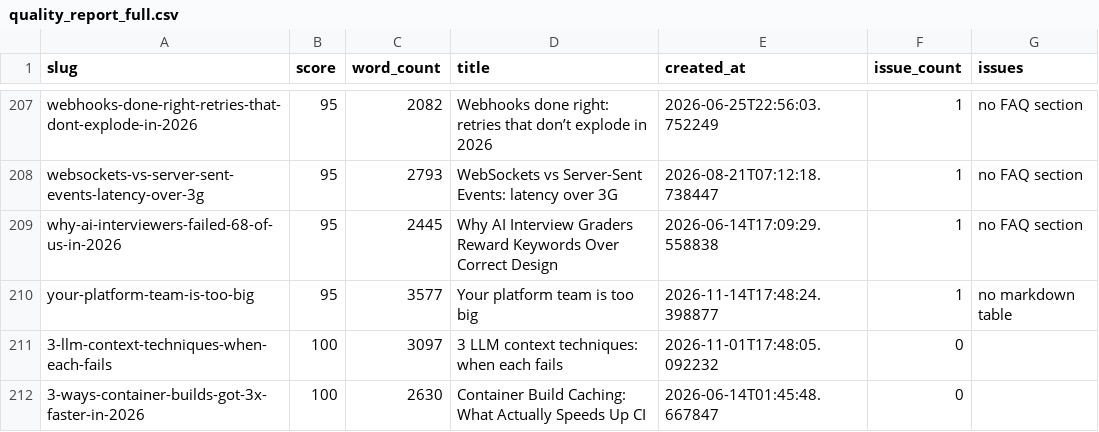
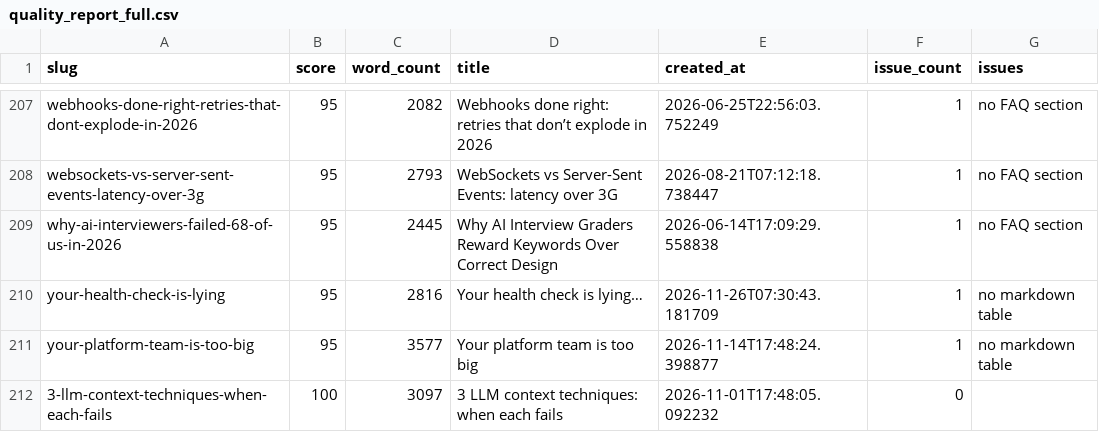
Before and after one commit to kubaik/kubaik.github.io, a CSV file: quality_report_full.csv, drawn as a sheet; only a part is shown, gaps mark what is left out; the shorter side is filled out with more unchanged rows; the diff names each change by its address in the sheet, - before the commit and + after, or states it on an @@ line.

```diff
--- a/quality_report_full.csv
+++ b/quality_report_full.csv
+row 210: your-health-check-is-lying | 95 | 2816 | Your health check is lying… | 2026-11-26T07:30:43.181709 | 1 | no markdown table
```
Also changed, not shown: 55 other files.
